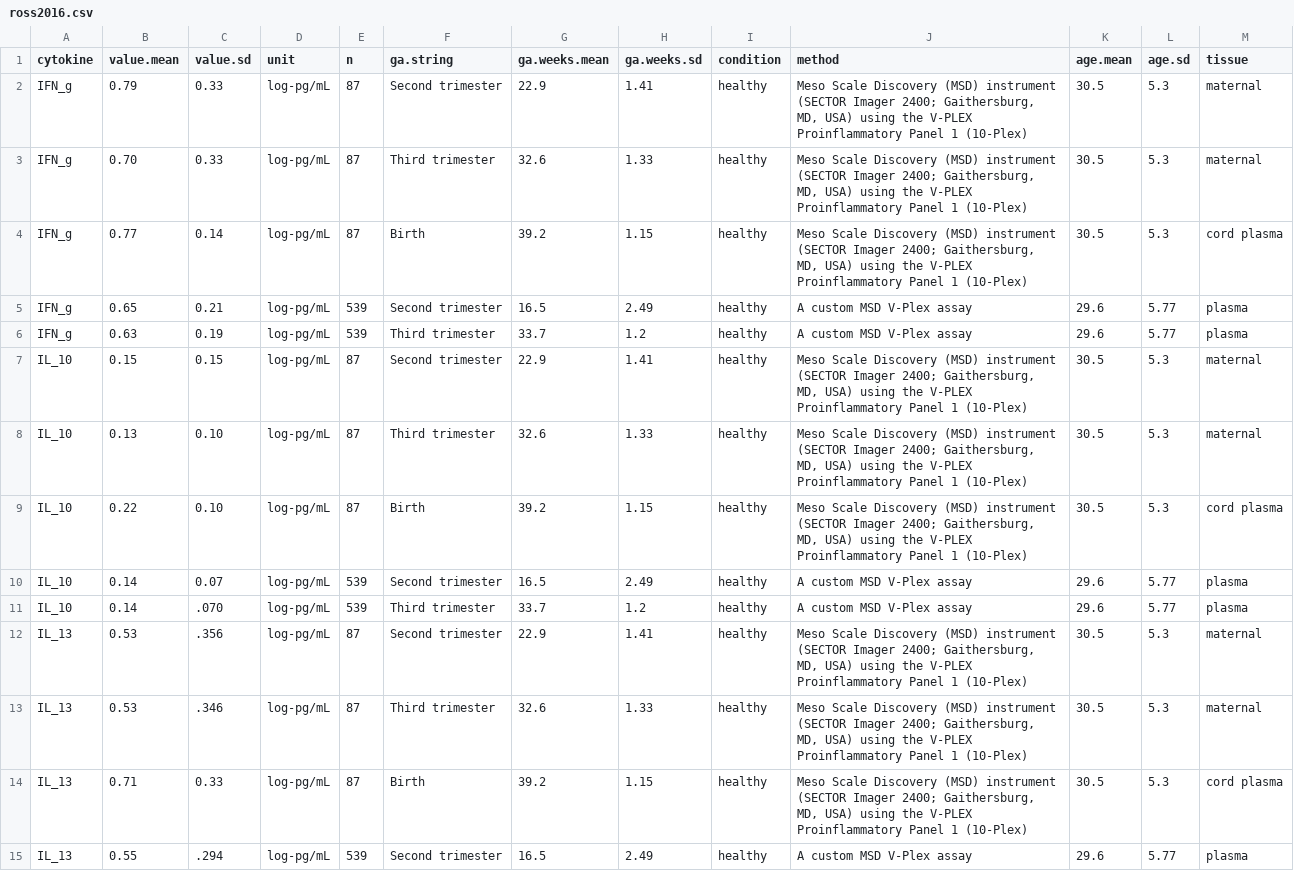
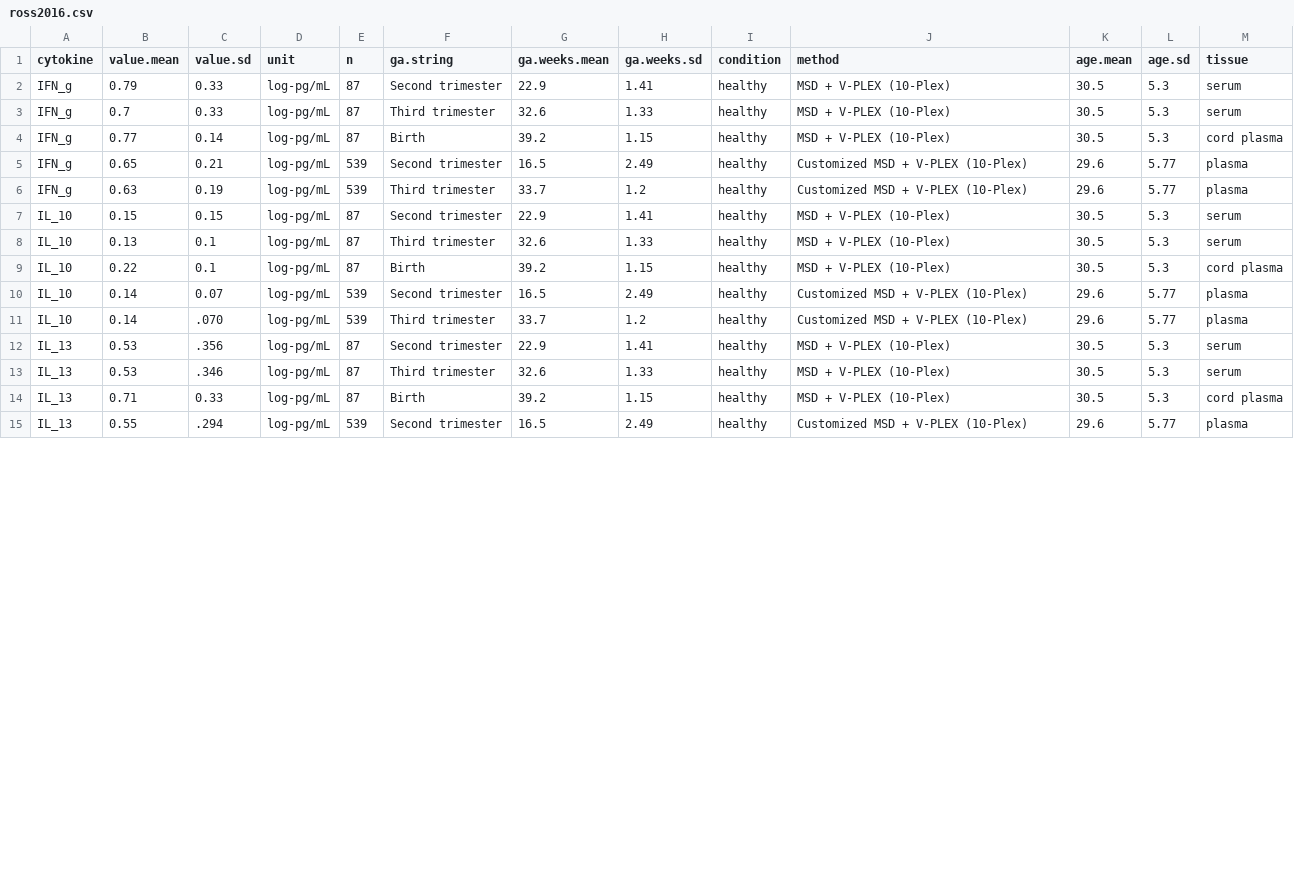
Before and after one commit to andjar/CyPreg, a CSV file: data/aggregated/ross2016.csv, drawn as a sheet; only a part is shown; the diff covers the shown part only.

```diff
--- a/data/aggregated/ross2016.csv
+++ b/data/aggregated/ross2016.csv
@@ -1,15 +1,15 @@
 cytokine;value.mean;value.sd;unit;n;ga.string;ga.weeks.mean;ga.weeks.sd;condition;method;age.mean;age.sd;tissue
-IFN_g;0.79;0.33;log-pg/mL;87;Second trimester;22.9;1.41;healthy;"Meso Scale Discovery (MSD) instrument (SECTOR Imager 2400; Gaithersburg, MD, USA) using the V-PLEX Proinflammatory Panel 1 (10-Plex)";30.5;5.3;maternal
-IFN_g;0.70;0.33;log-pg/mL;87;Third trimester;32.6;1.33;healthy;"Meso Scale Discovery (MSD) instrument (SECTOR Imager 2400; Gaithersburg, MD, USA) using the V-PLEX Proinflammatory Panel 1 (10-Plex)";30.5;5.3;maternal
-IFN_g;0.77;0.14;log-pg/mL;87;Birth;39.2;1.15;healthy;"Meso Scale Discovery (MSD) instrument (SECTOR Imager 2400; Gaithersburg, MD, USA) using the V-PLEX Proinflammatory Panel 1 (10-Plex)";30.5;5.3;cord plasma
-IFN_g;0.65;0.21;log-pg/mL;539;Second trimester;16.5; 2.49;healthy;A custom MSD V-Plex assay;29.6;5.77;plasma
-IFN_g;0.63;0.19;log-pg/mL;539;Third trimester;33.7 ;1.2;healthy;A custom MSD V-Plex assay;29.6;5.77;plasma
-IL_10;0.15;0.15;log-pg/mL;87;Second trimester;22.9;1.41;healthy;"Meso Scale Discovery (MSD) instrument (SECTOR Imager 2400; Gaithersburg, MD, USA) using the V-PLEX Proinflammatory Panel 1 (10-Plex)";30.5;5.3;maternal
-IL_10;0.13;0.10;log-pg/mL;87;Third trimester;32.6;1.33;healthy;"Meso Scale Discovery (MSD) instrument (SECTOR Imager 2400; Gaithersburg, MD, USA) using the V-PLEX Proinflammatory Panel 1 (10-Plex)";30.5;5.3;maternal
-IL_10;0.22;0.10;log-pg/mL;87;Birth;39.2;1.15;healthy;"Meso Scale Discovery (MSD) instrument (SECTOR Imager 2400; Gaithersburg, MD, USA) using the V-PLEX Proinflammatory Panel 1 (10-Plex)";30.5;5.3;cord plasma
-IL_10;0.14;0.07;log-pg/mL;539;Second trimester;16.5; 2.49;healthy;A custom MSD V-Plex assay;29.6;5.77;plasma
-IL_10;0.14; .070;log-pg/mL;539;Third trimester;33.7 ;1.2;healthy;A custom MSD V-Plex assay;29.6;5.77;plasma
-IL_13;0.53; .356;log-pg/mL;87;Second trimester;22.9;1.41;healthy;"Meso Scale Discovery (MSD) instrument (SECTOR Imager 2400; Gaithersburg, MD, USA) using the V-PLEX Proinflammatory Panel 1 (10-Plex)";30.5;5.3;maternal
-IL_13;0.53; .346;log-pg/mL;87;Third trimester;32.6;1.33;healthy;"Meso Scale Discovery (MSD) instrument (SECTOR Imager 2400; Gaithersburg, MD, USA) using the V-PLEX Proinflammatory Panel 1 (10-Plex)";30.5;5.3;maternal
-IL_13;0.71;0.33;log-pg/mL;87;Birth;39.2;1.15;healthy;"Meso Scale Discovery (MSD) instrument (SECTOR Imager 2400; Gaithersburg, MD, USA) using the V-PLEX Proinflammatory Panel 1 (10-Plex)";30.5;5.3;cord plasma
-IL_13;0.55; .294;log-pg/mL;539;Second trimester;16.5; 2.49;healthy;A custom MSD V-Plex assay;29.6;5.77;plasma
+IFN_g;0.79;0.33;log-pg/mL;87;Second trimester;22.9;1.41;healthy;MSD + V-PLEX (10-Plex);30.5;5.3;serum
+IFN_g;0.7;0.33;log-pg/mL;87;Third trimester;32.6;1.33;healthy;MSD + V-PLEX (10-Plex);30.5;5.3;serum
+IFN_g;0.77;0.14;log-pg/mL;87;Birth;39.2;1.15;healthy;MSD + V-PLEX (10-Plex);30.5;5.3;cord plasma
+IFN_g;0.65;0.21;log-pg/mL;539;Second trimester;16.5; 2.49;healthy;Customized MSD + V-PLEX (10-Plex);29.6;5.77;plasma
+IFN_g;0.63;0.19;log-pg/mL;539;Third trimester;33.7 ;1.2;healthy;Customized MSD + V-PLEX (10-Plex);29.6;5.77;plasma
+IL_10;0.15;0.15;log-pg/mL;87;Second trimester;22.9;1.41;healthy;MSD + V-PLEX (10-Plex);30.5;5.3;serum
+IL_10;0.13;0.1;log-pg/mL;87;Third trimester;32.6;1.33;healthy;MSD + V-PLEX (10-Plex);30.5;5.3;serum
+IL_10;0.22;0.1;log-pg/mL;87;Birth;39.2;1.15;healthy;MSD + V-PLEX (10-Plex);30.5;5.3;cord plasma
+IL_10;0.14;0.07;log-pg/mL;539;Second trimester;16.5; 2.49;healthy;Customized MSD + V-PLEX (10-Plex);29.6;5.77;plasma
+IL_10;0.14; .070;log-pg/mL;539;Third trimester;33.7 ;1.2;healthy;Customized MSD + V-PLEX (10-Plex);29.6;5.77;plasma
+IL_13;0.53; .356;log-pg/mL;87;Second trimester;22.9;1.41;healthy;MSD + V-PLEX (10-Plex);30.5;5.3;serum
+IL_13;0.53; .346;log-pg/mL;87;Third trimester;32.6;1.33;healthy;MSD + V-PLEX (10-Plex);30.5;5.3;serum
+IL_13;0.71;0.33;log-pg/mL;87;Birth;39.2;1.15;healthy;MSD + V-PLEX (10-Plex);30.5;5.3;cord plasma
+IL_13;0.55; .294;log-pg/mL;539;Second trimester;16.5; 2.49;healthy;Customized MSD + V-PLEX (10-Plex);29.6;5.77;plasma
```
Also changed, not shown: 23 edited cells elsewhere in this file, data/aggregated/stokkeland2019.csv, data/aggregated/xiao2012.csv.
